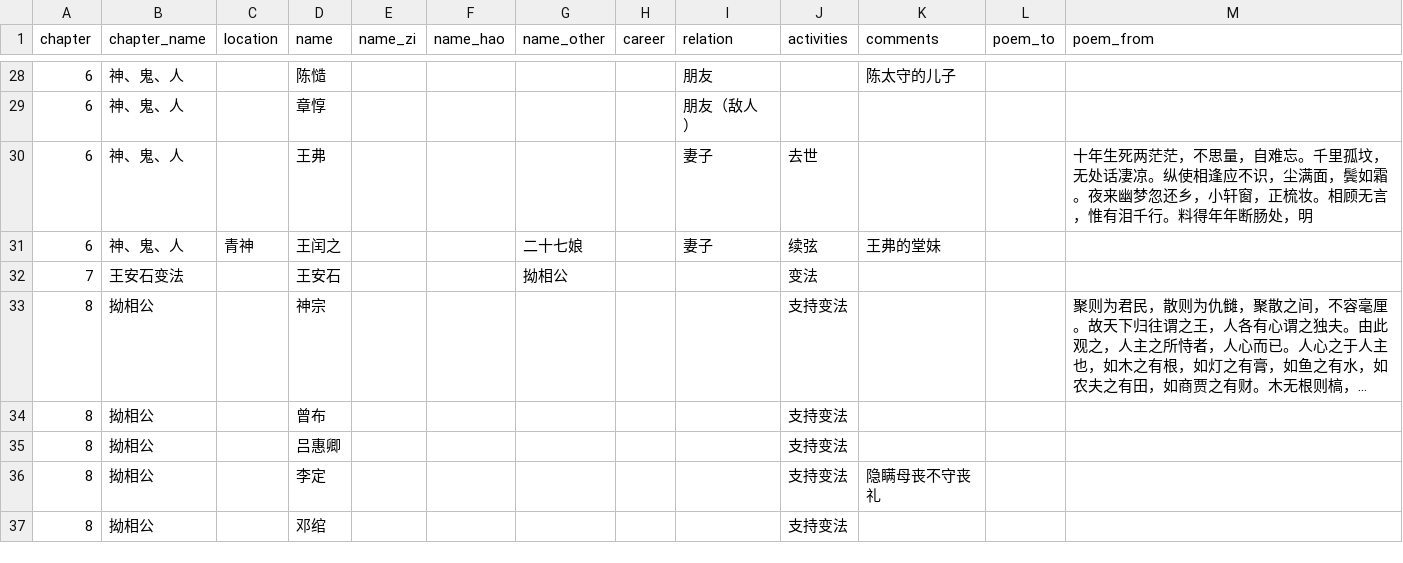
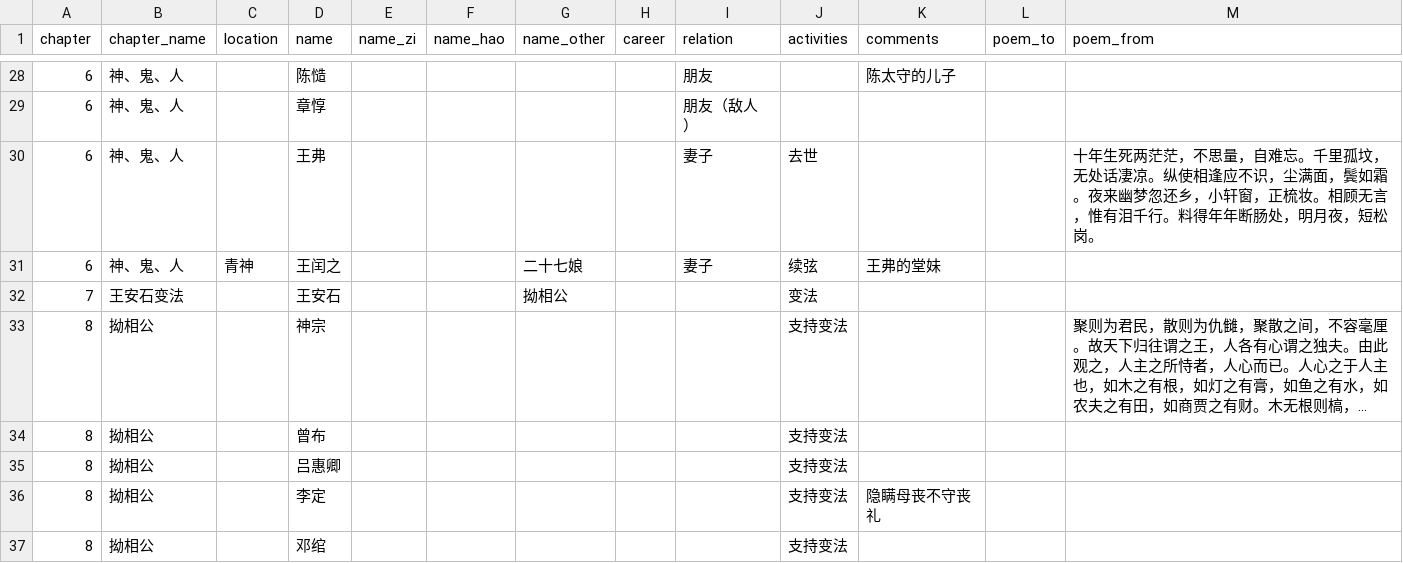
Before and after one commit to szcf-weiya/Su-Shi, a CSV file: Su-shi.csv, drawn as a sheet; only a part is shown, gaps mark what is left out; long unchanged cells end in ….

Commit message:
fix typo

```diff
--- a/Su-shi.csv
+++ b/Su-shi.csv
@@ -29,3 +29,3 @@ chapter,chapter_name,location,name,name_zi,name_hao,name_other,career,relation,a
 6,神、鬼、人,,章惇,,,,,朋友（敌人）,,,,
-6,神、鬼、人,,王弗,,,,,妻子,去世,,,十年生死两茫茫，不思量，自难忘。千里孤坟，无处话凄凉。纵使相逢应不识，尘满面，鬓如霜。夜来幽梦忽还乡，小轩窗，正梳妆。相顾无言，惟有泪千行。料得年年断肠处，明
+6,神、鬼、人,,王弗,,,,,妻子,去世,,,十年生死两茫茫，不思量，自难忘。千里孤坟，无处话凄凉。纵使相逢应不识，尘满面，鬓如霜。夜来幽梦忽还乡，小轩窗，正梳妆。相顾无言，惟有泪千行。料得年年断肠处，明月夜，短松岗。
 6,神、鬼、人,青神,王闰之,,,二十七娘,,妻子,续弦,王弗的堂妹,,
```
